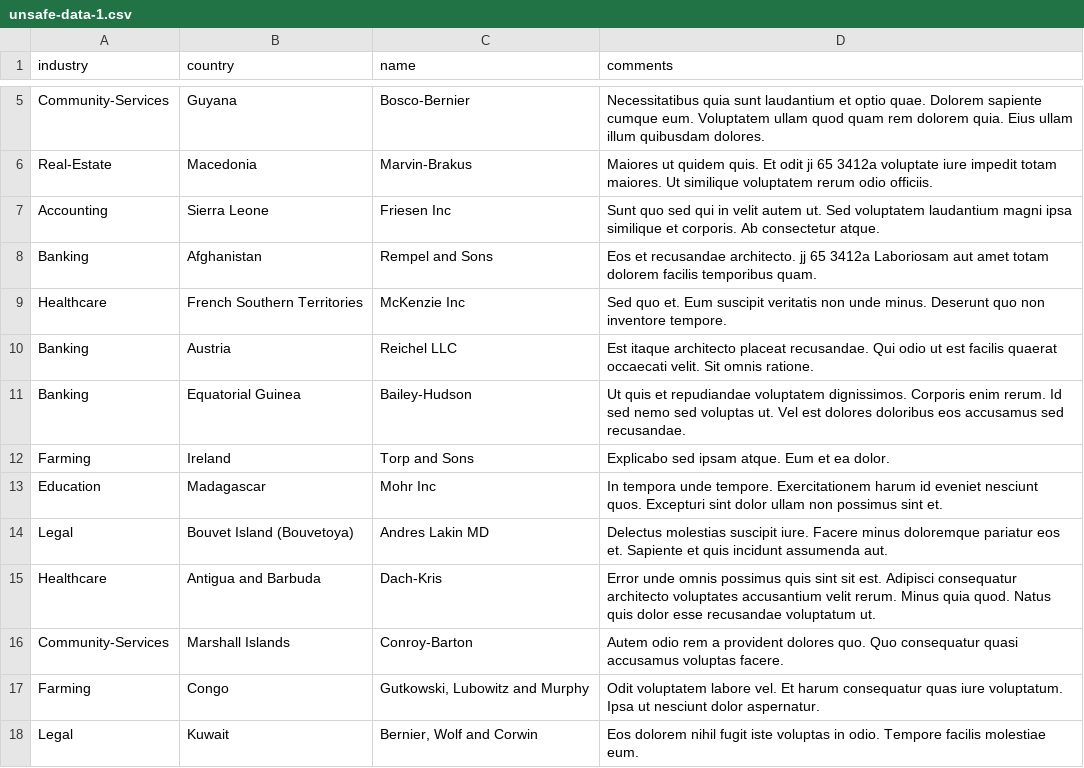
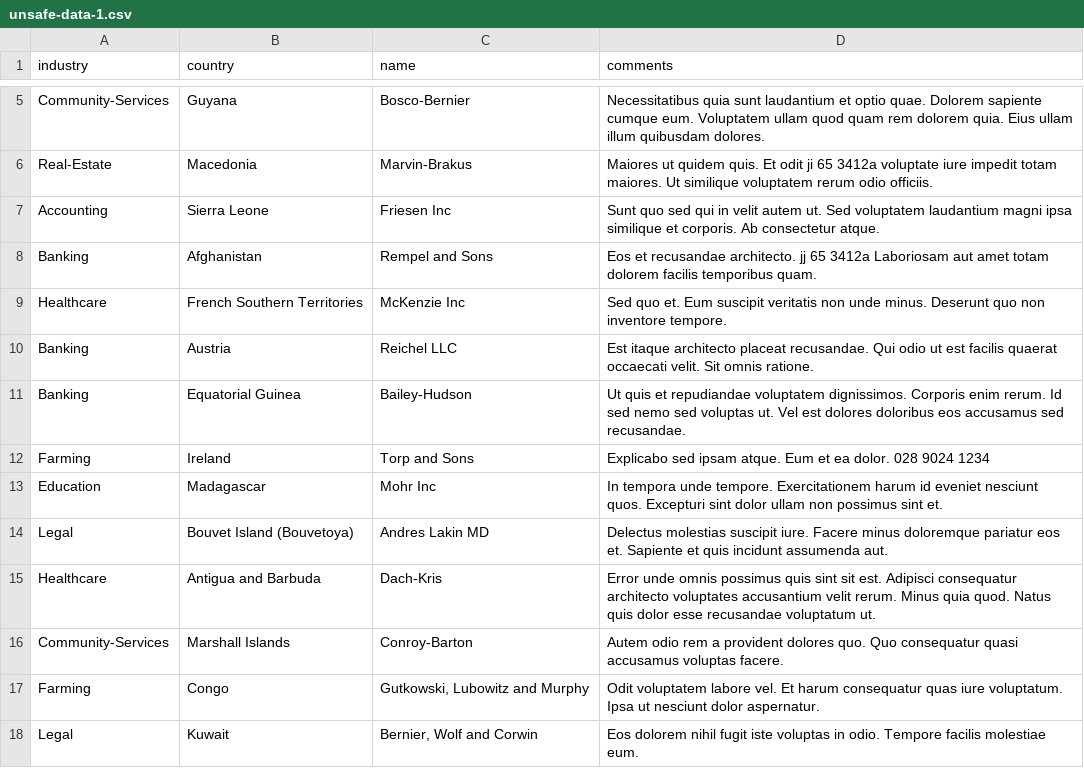
Before and after one commit to robertwpaul/lintol-challenge-1, a CSV file: data/unsafe-data-1.csv, drawn as a sheet; only a part is shown, gaps mark what is left out.

```diff
--- a/data/unsafe-data-1.csv
+++ b/data/unsafe-data-1.csv
@@ -11,3 +11,3 @@ Banking,Austria,Reichel LLC,Est itaque architecto placeat recusandae. Qui odio u
 Banking,Equatorial Guinea,Bailey-Hudson,Ut quis et repudiandae voluptatem dignissimos. Corporis enim rerum. Id sed nemo sed voluptas ut. Vel est dolores doloribus eos accusamus sed recusandae.
-Farming,Ireland,Torp and Sons,Explicabo sed ipsam atque. Eum et ea dolor.
+Farming,Ireland,Torp and Sons,Explicabo sed ipsam atque. Eum et ea dolor. 028 9024 1234
 Education,Madagascar,Mohr Inc,In tempora unde tempore. Exercitationem harum id eveniet nesciunt quos. Excepturi sint dolor ullam non possimus sint et.
```
Also changed, not shown: 4 other files.
